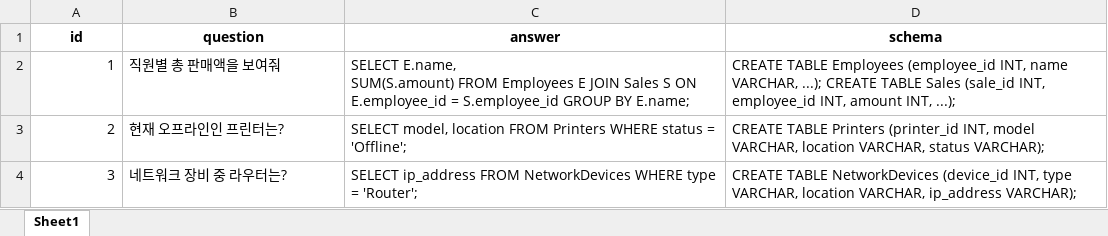
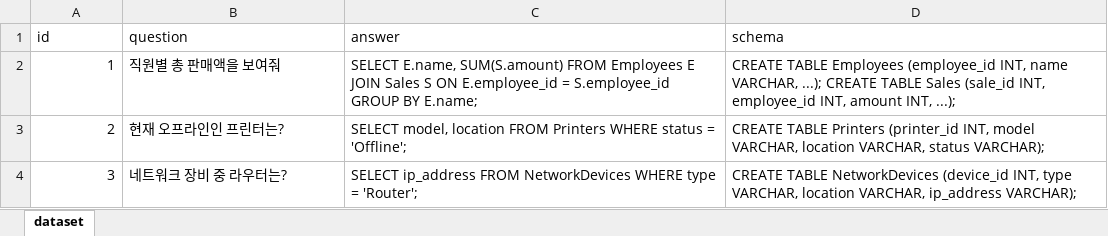
Before and after one commit to donnyunn/llm-testpage, an Excel workbook: backend/models_ml/data/uploaded_data.xlsx, sheet dataset, drawn as a sheet; values as stored, in another font and other column widths than the file's, no borders; the diff names each change by its address in the sheet, - before the commit and + after, or states it on an @@ line.

```diff
--- a/backend/models_ml/data/uploaded_data.xlsx (sheet dataset)
+++ b/backend/models_ml/data/uploaded_data.xlsx (sheet dataset)
-sheet tab: Sheet1
+sheet tab: dataset
@@ A1:D1 bold: on → off, alignment: center → left @@
-C2 (answer): …BY E.name;
+C2 (answer): …BY E.name;
```
Also changed, not shown: 5 other files.
